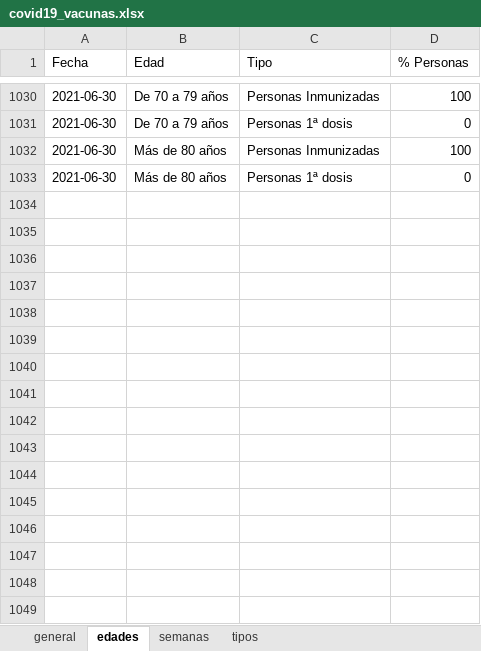
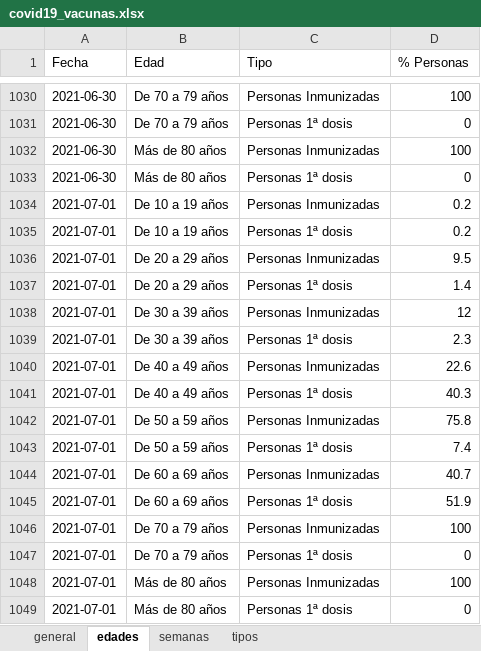
Before and after one commit to okaberocks/covid19-cantabria, an Excel workbook: data/input/covid19_vacunas.xlsx, sheet edades, drawn as a sheet; only a part is shown, gaps mark what is left out; values as stored, in another font and other column widths than the file's, no borders; the diff names each change by its address in the sheet, - before the commit and + after, or states it on an @@ line.

Commit message:
Update data

```diff
--- a/data/input/covid19_vacunas.xlsx (sheet edades)
+++ b/data/input/covid19_vacunas.xlsx (sheet edades)
+row 1034: 2021-07-01 | De 10 a 19 años | Personas Inmunizadas | 0.2
+row 1035: 2021-07-01 | De 10 a 19 años | Personas 1ª dosis | 0.2
+row 1036: 2021-07-01 | De 20 a 29 años | Personas Inmunizadas | 9.5
+row 1037: 2021-07-01 | De 20 a 29 años | Personas 1ª dosis | 1.4
+row 1038: 2021-07-01 | De 30 a 39 años | Personas Inmunizadas | 12
+row 1039: 2021-07-01 | De 30 a 39 años | Personas 1ª dosis | 2.3
+row 1040: 2021-07-01 | De 40 a 49 años | Personas Inmunizadas | 22.6
+row 1041: 2021-07-01 | De 40 a 49 años | Personas 1ª dosis | 40.3
+row 1042: 2021-07-01 | De 50 a 59 años | Personas Inmunizadas | 75.8
+row 1043: 2021-07-01 | De 50 a 59 años | Personas 1ª dosis | 7.4
+row 1044: 2021-07-01 | De 60 a 69 años | Personas Inmunizadas | 40.7
+row 1045: 2021-07-01 | De 60 a 69 años | Personas 1ª dosis | 51.9
+row 1046: 2021-07-01 | De 70 a 79 años | Personas Inmunizadas | 100
+row 1047: 2021-07-01 | De 70 a 79 años | Personas 1ª dosis | 0
+row 1048: 2021-07-01 | Más de 80 años | Personas Inmunizadas | 100
+row 1049: 2021-07-01 | Más de 80 años | Personas 1ª dosis | 0
```
Also changed, not shown: sheet tipos, sheet general, sheet semanas, 4 other files.
